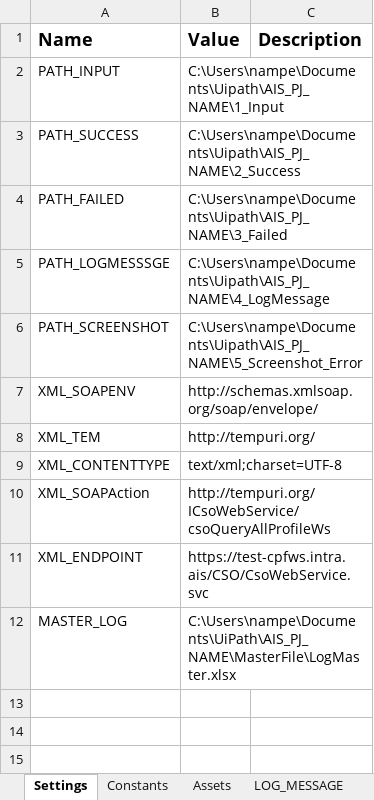
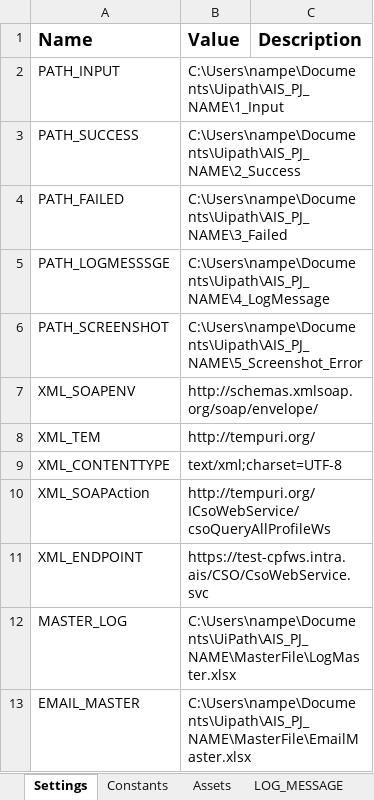
Before and after one commit to NampeDEV/Uipath_Template, an Excel workbook: ProcessFile/AIS_VERIFY_SPAM_SMS/Data/Config.xlsx, sheet Settings, drawn as a sheet; values as stored, in another font and other column widths than the file's, no borders; the diff names each change by its address in the sheet, - before the commit and + after, or states it on an @@ line.

Commit message:
UPDATE DIRECTORY KEY EMAIL

```diff
--- a/ProcessFile/AIS_VERIFY_SPAM_SMS/Data/Config.xlsx (sheet Settings)
+++ b/ProcessFile/AIS_VERIFY_SPAM_SMS/Data/Config.xlsx (sheet Settings)
+row 13: EMAIL_MASTER | C:\Users\nampe\Documents\Uipath\AIS_PJ_NAME\MasterFile\EmailMaster.xlsx
```
Also changed, not shown: 7 other files.
